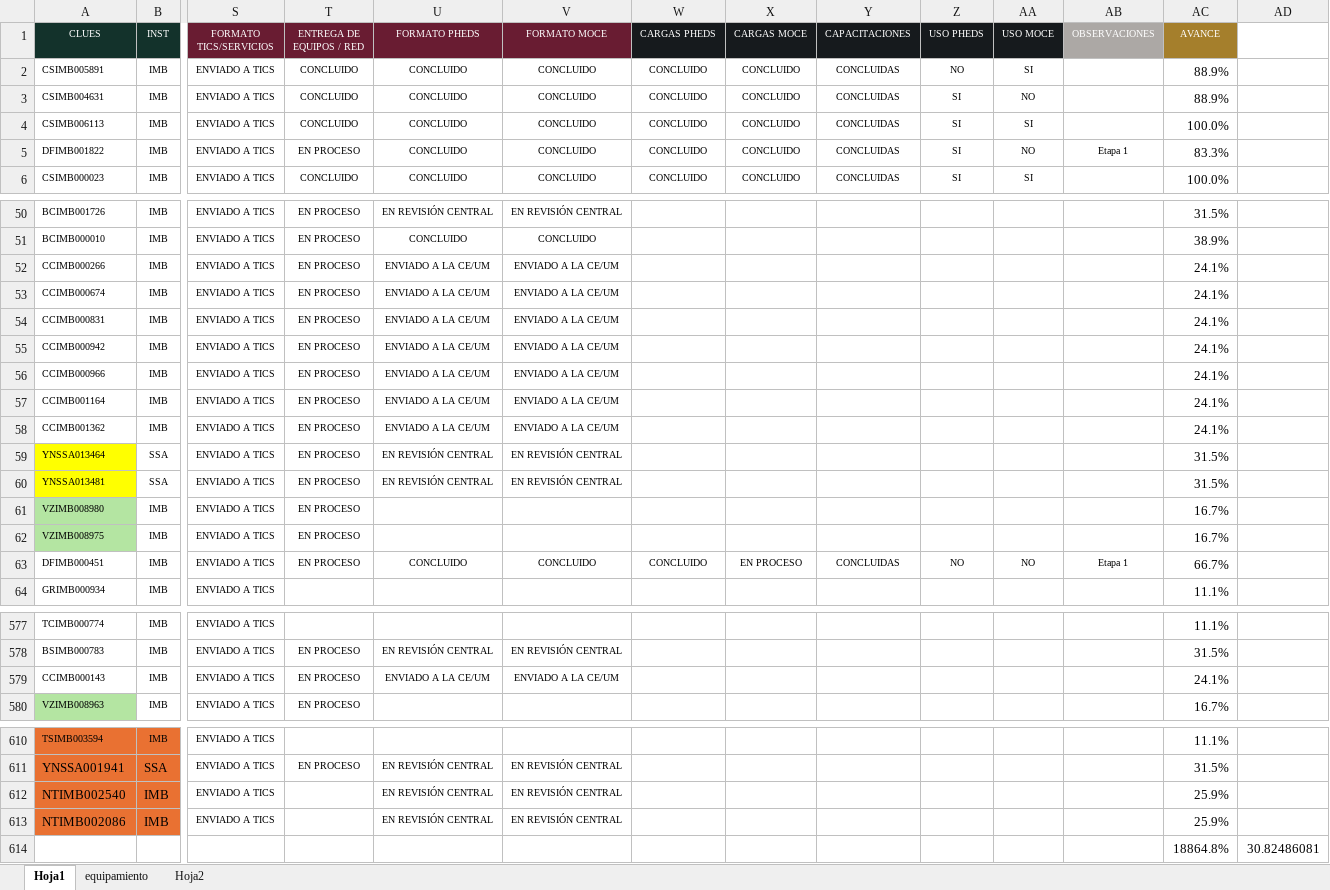
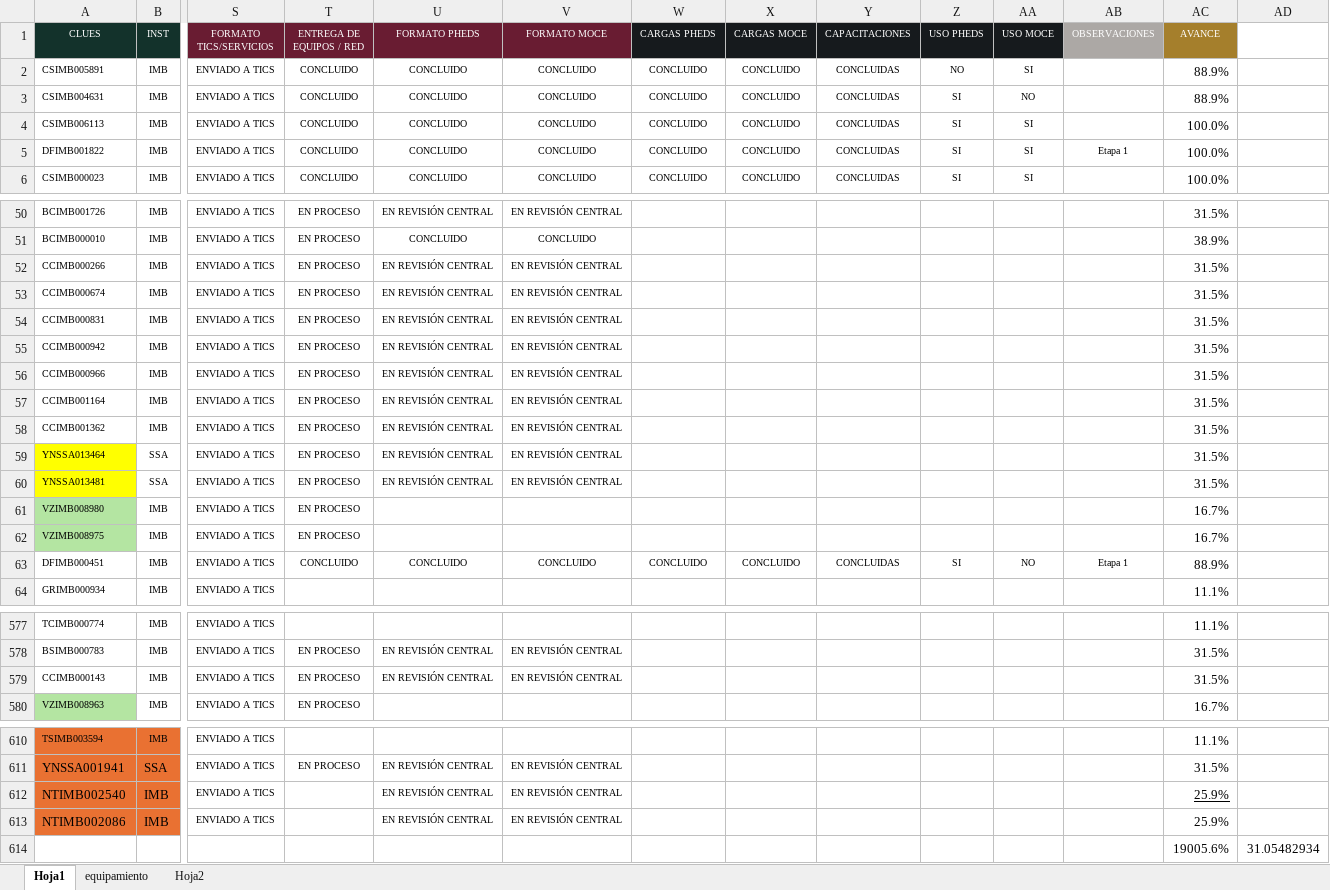
Before and after one commit to DanielJimenezA/implementacion_eds_imb, an Excel workbook: excel/unidades.xlsx, sheet Hoja1, drawn as a sheet; only a part is shown, gaps mark what is left out; values as stored, in another font and other column widths than the file's, no borders; conditional formats not drawn; removed rows and columns are numbered as before the commit, all else as after; rows hold the shown columns only; the diff covers the shown part only; the diff names each change by its address in the sheet, - before the commit and + after, or states it on an @@ line.

```diff
--- a/excel/unidades.xlsx (sheet Hoja1)
+++ b/excel/unidades.xlsx (sheet Hoja1)
-T5 (ENTREGA DE EQUIPOS / RED): EN PROCESO
+T5 (ENTREGA DE EQUIPOS / RED): CONCLUIDO
-AA5 (USO MOCE): NO
+AA5 (USO MOCE): SI
-AC5 (AVANCE): 83.3%
+AC5 (AVANCE): 100.0%
-U52:U58 (FORMATO PHEDS): ENVIADO A LA CE/UM
+U52:U58 (FORMATO PHEDS): EN REVISIÓN CENTRAL
-V52:V58 (FORMATO MOCE): ENVIADO A LA CE/UM
+V52:V58 (FORMATO MOCE): EN REVISIÓN CENTRAL
-AC52:AC58 (AVANCE): 24.1%
+AC52:AC58 (AVANCE): 31.5%
-T63 (ENTREGA DE EQUIPOS / RED): EN PROCESO
+T63 (ENTREGA DE EQUIPOS / RED): CONCLUIDO
-X63 (CARGAS MOCE): EN PROCESO
+X63 (CARGAS MOCE): CONCLUIDO
-Z63 (USO PHEDS): NO
+Z63 (USO PHEDS): SI
-AC63 (AVANCE): 66.7%
+AC63 (AVANCE): 88.9%
-U579 (FORMATO PHEDS): ENVIADO A LA CE/UM
+U579 (FORMATO PHEDS): EN REVISIÓN CENTRAL
-V579 (FORMATO MOCE): ENVIADO A LA CE/UM
+V579 (FORMATO MOCE): EN REVISIÓN CENTRAL
-AC579 (AVANCE): 24.1%
+AC579 (AVANCE): 31.5%
-AC612 underline: off
+AC612 underline: on
-row 614:  |  |  |  |  |  |  |  |  |  |  |  | 18864.8% | 30.82486081
+row 614:  |  |  |  |  |  |  |  |  |  |  |  | 19005.6% | 31.05482934
```
Also changed, not shown: 52 edited cells elsewhere in this sheet, 2 other files.
